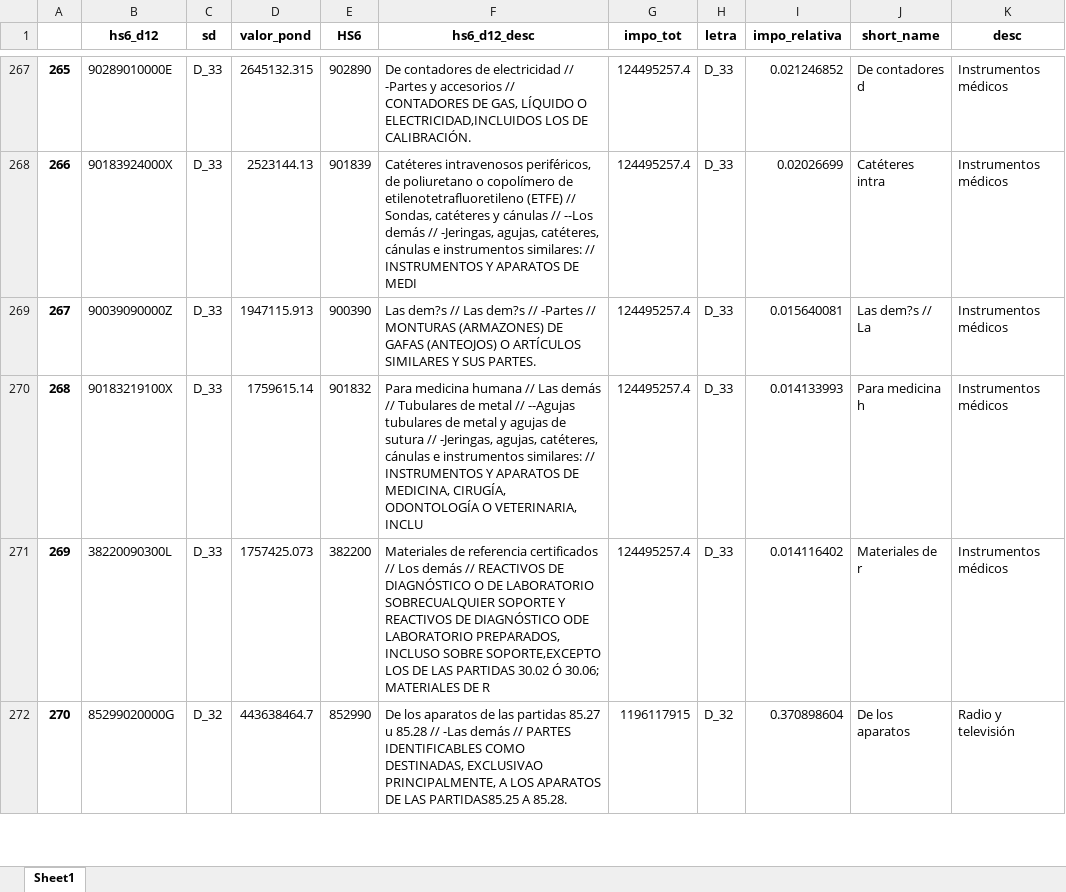
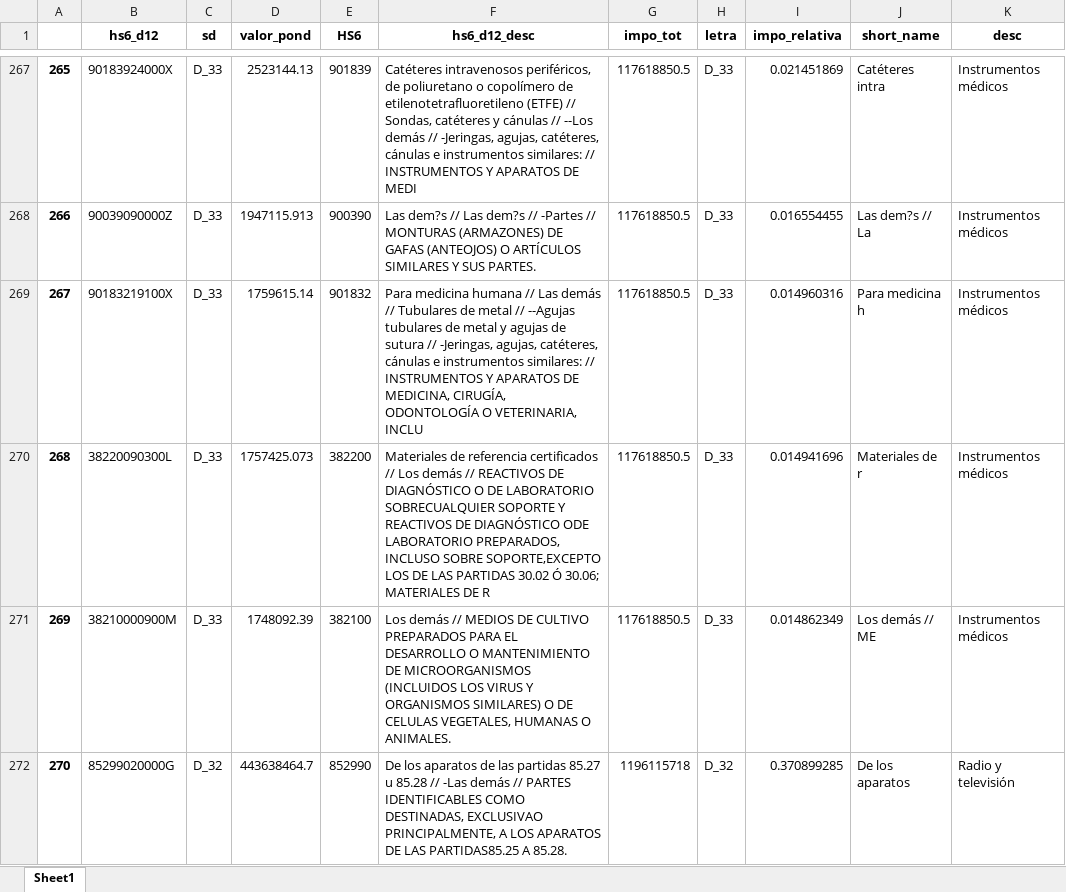
Before and after one commit to mateosuster/impo_sectorial, an Excel workbook: scripts/data/resultados/top10_impo_ci.xlsx, sheet Sheet1, drawn as a sheet; only a part is shown, gaps mark what is left out; values as stored, in another font and other column widths than the file's, no borders; the diff covers the shown part only; the diff names each change by its address in the sheet, - before the commit and + after, or states it on an @@ line.

```diff
--- a/scripts/data/resultados/top10_impo_ci.xlsx (sheet Sheet1)
+++ b/scripts/data/resultados/top10_impo_ci.xlsx (sheet Sheet1)
-B267 (hs6_d12): 90289010000E
+B267 (hs6_d12): 90183924000X
-D267 (valor_pond): 2645132.315
+D267 (valor_pond): 2523144.13
-E267 (HS6): 902890
+E267 (HS6): 901839
-F267 (hs6_d12_desc): De contadores de electricidad // -Partes y accesorios // CONTADORES DE GAS, LÍQUIDO O ELECTRICIDAD,INCLUIDOS LOS DE CALIBRACIÓN.
+F267 (hs6_d12_desc): Catéteres intravenosos periféricos, de poliuretano o copolímero de etilenotetrafluoretileno (ETFE) // Sondas, catéteres y cánulas // --Los demás // -Jeringas, agujas, catéteres, cánulas e instrumentos similares: // INSTRUMENTOS Y APARATOS DE MEDI
-G267:G271 (impo_tot): 124495257.4
+G267:G271 (impo_tot): 117618850.5
-I267 (impo_relativa): 0.021246852
+I267 (impo_relativa): 0.021451869
-J267 (short_name): De contadores d
+J267 (short_name): Catéteres intra
-B268 (hs6_d12): 90183924000X
+B268 (hs6_d12): 90039090000Z
-D268 (valor_pond): 2523144.13
+D268 (valor_pond): 1947115.913
-E268 (HS6): 901839
+E268 (HS6): 900390
-F268 (hs6_d12_desc): Catéteres intravenosos periféricos, de poliuretano o copolímero de etilenotetrafluoretileno (ETFE) // Sondas, catéteres y cánulas // --Los demás // -Jeringas, agujas, catéteres, cánulas e instrumentos similares: // INSTRUMENTOS Y APARATOS DE MEDI
+F268 (hs6_d12_desc): Las dem?s // Las dem?s // -Partes // MONTURAS (ARMAZONES) DE GAFAS (ANTEOJOS) O ARTÍCULOS SIMILARES Y SUS PARTES.
-I268 (impo_relativa): 0.02026699
+I268 (impo_relativa): 0.016554455
-J268 (short_name): Catéteres intra
+J268 (short_name): Las dem?s // La
-B269 (hs6_d12): 90039090000Z
+B269 (hs6_d12): 90183219100X
-D269 (valor_pond): 1947115.913
+D269 (valor_pond): 1759615.14
-E269 (HS6): 900390
+E269 (HS6): 901832
-F269 (hs6_d12_desc): Las dem?s // Las dem?s // -Partes // MONTURAS (ARMAZONES) DE GAFAS (ANTEOJOS) O ARTÍCULOS SIMILARES Y SUS PARTES.
+F269 (hs6_d12_desc): Para medicina humana // Las demás // Tubulares de metal // --Agujas tubulares de metal y agujas de sutura // -Jeringas, agujas, catéteres, cánulas e instrumentos similares: // INSTRUMENTOS Y APARATOS DE MEDICINA, CIRUGÍA, ODONTOLOGÍA O VETERINARIA, INCLU
-I269 (impo_relativa): 0.015640081
+I269 (impo_relativa): 0.014960316
-J269 (short_name): Las dem?s // La
+J269 (short_name): Para medicina h
-B270 (hs6_d12): 90183219100X
+B270 (hs6_d12): 38220090300L
-D270 (valor_pond): 1759615.14
+D270 (valor_pond): 1757425.073
-E270 (HS6): 901832
+E270 (HS6): 382200
-F270 (hs6_d12_desc): Para medicina humana // Las demás // Tubulares de metal // --Agujas tubulares de metal y agujas de sutura // -Jeringas, agujas, catéteres, cánulas e instrumentos similares: // INSTRUMENTOS Y APARATOS DE MEDICINA, CIRUGÍA, ODONTOLOGÍA O VETERINARIA, INCLU
+F270 (hs6_d12_desc): Materiales de referencia certificados // Los demás // REACTIVOS DE DIAGNÓSTICO O DE LABORATORIO SOBRECUALQUIER SOPORTE Y REACTIVOS DE DIAGNÓSTICO ODE LABORATORIO PREPARADOS, INCLUSO SOBRE SOPORTE,EXCEPTO LOS DE LAS PARTIDAS 30.02 Ó 30.06; MATERIALES DE R
-I270 (impo_relativa): 0.014133993
+I270 (impo_relativa): 0.014941696
-J270 (short_name): Para medicina h
+J270 (short_name): Materiales de r
-B271 (hs6_d12): 38220090300L
+B271 (hs6_d12): 38210000900M
-D271 (valor_pond): 1757425.073
+D271 (valor_pond): 1748092.39
-E271 (HS6): 382200
+E271 (HS6): 382100
-F271 (hs6_d12_desc): Materiales de referencia certificados // Los demás // REACTIVOS DE DIAGNÓSTICO O DE LABORATORIO SOBRECUALQUIER SOPORTE Y REACTIVOS DE DIAGNÓSTICO ODE LABORATORIO PREPARADOS, INCLUSO SOBRE SOPORTE,EXCEPTO LOS DE LAS PARTIDAS 30.02 Ó 30.06; MATERIALES DE R
+F271 (hs6_d12_desc): Los demás // MEDIOS DE CULTIVO PREPARADOS PARA EL DESARROLLO O MANTENIMIENTO DE MICROORGANISMOS (INCLUIDOS LOS VIRUS Y ORGANISMOS SIMILARES) O DE CELULAS VEGETALES, HUMANAS O ANIMALES.
-I271 (impo_relativa): 0.014116402
+I271 (impo_relativa): 0.014862349
-J271 (short_name): Materiales de r
+J271 (short_name): Los demás // ME
-G272 (impo_tot): 1196117915
+G272 (impo_tot): 1196115718
-I272 (impo_relativa): 0.370898604
+I272 (impo_relativa): 0.370899285
```
Also changed, not shown: 458 edited cells elsewhere in this sheet, 6 other files.
